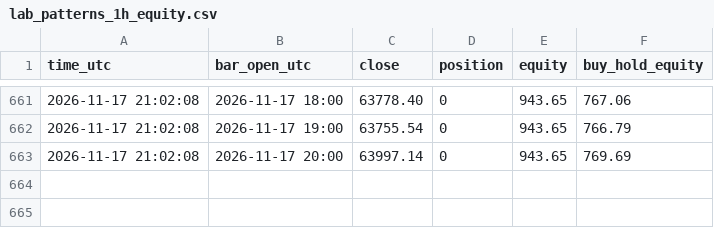
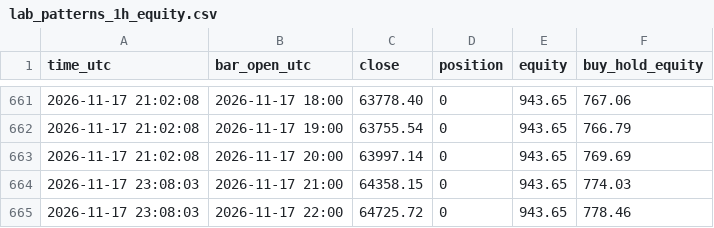
Before and after one commit to williamdurham1971/OpenOSINT, a CSV file: btc-bot/paper_state/lab_patterns_1h_equity.csv, drawn as a sheet; only a part is shown, gaps mark what is left out; the diff names each change by its address in the sheet, - before the commit and + after, or states it on an @@ line.

```diff
--- a/btc-bot/paper_state/lab_patterns_1h_equity.csv
+++ b/btc-bot/paper_state/lab_patterns_1h_equity.csv
+row 664: 2026-11-17 23:08:03 | 2026-11-17 21:00 | 64358.15 | 0 | 943.65 | 774.03
+row 665: 2026-11-17 23:08:03 | 2026-11-17 22:00 | 64725.72 | 0 | 943.65 | 778.46
```
Also changed, not shown: btc-bot/paper_state/lab_donchian_1h_equity.csv, btc-bot/paper_state/lab_symtri_1h_equity.csv, 4 other files.
